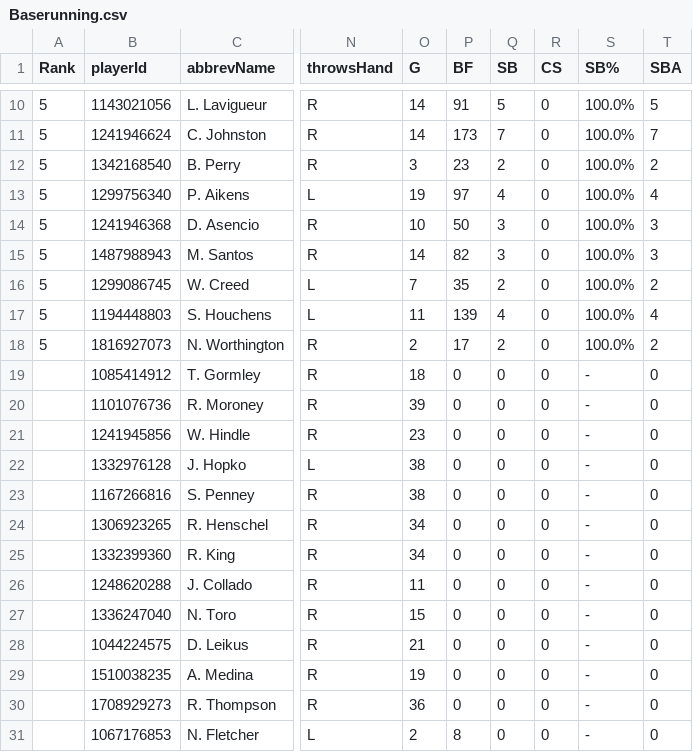
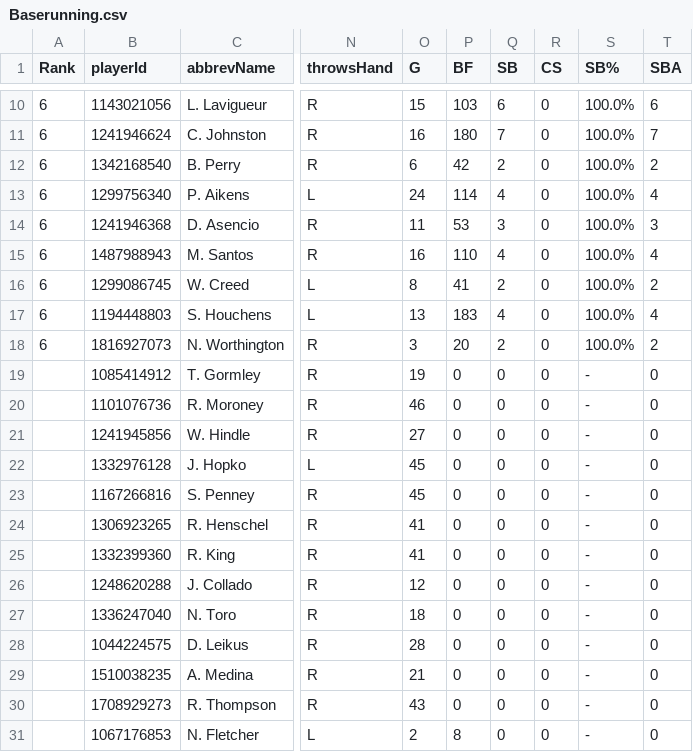
Before and after one commit to willfriel1028/uri_baseball, a CSV file: data/Baserunning.csv, drawn as a sheet; only a part is shown, gaps mark what is left out; the diff covers the shown part only; the diff names each change by its address in the sheet, - before the commit and + after, or states it on an @@ line.

```diff
--- a/data/Baserunning.csv
+++ b/data/Baserunning.csv
-A10:A18 (Rank): 5
+A10:A18 (Rank): 6
-O10 (G): 14
+O10 (G): 15
-P10 (BF): 91
+P10 (BF): 103
-Q10 (SB): 5
+Q10 (SB): 6
-T10 (SBA): 5
+T10 (SBA): 6
-O11 (G): 14
+O11 (G): 16
-P11 (BF): 173
+P11 (BF): 180
-O12 (G): 3
+O12 (G): 6
-P12 (BF): 23
+P12 (BF): 42
-O13 (G): 19
+O13 (G): 24
-P13 (BF): 97
+P13 (BF): 114
-O14 (G): 10
+O14 (G): 11
-P14 (BF): 50
+P14 (BF): 53
-O15 (G): 14
+O15 (G): 16
-P15 (BF): 82
+P15 (BF): 110
-Q15 (SB): 3
+Q15 (SB): 4
-T15 (SBA): 3
+T15 (SBA): 4
-O16 (G): 7
+O16 (G): 8
-P16 (BF): 35
+P16 (BF): 41
-O17 (G): 11
+O17 (G): 13
-P17 (BF): 139
+P17 (BF): 183
-O18 (G): 2
+O18 (G): 3
-P18 (BF): 17
+P18 (BF): 20
-O19 (G): 18
+O19 (G): 19
-O20 (G): 39
+O20 (G): 46
-O21 (G): 23
+O21 (G): 27
-O22:O23 (G): 38
+O22:O23 (G): 45
-O24:O25 (G): 34
+O24:O25 (G): 41
-O26 (G): 11
+O26 (G): 12
-O27 (G): 15
+O27 (G): 18
-O28 (G): 21
+O28 (G): 28
-O29 (G): 19
+O29 (G): 21
-O30 (G): 36
+O30 (G): 43
```
Also changed, not shown: 1 added row, 1 removed row and 35 edited cells elsewhere in this file.
